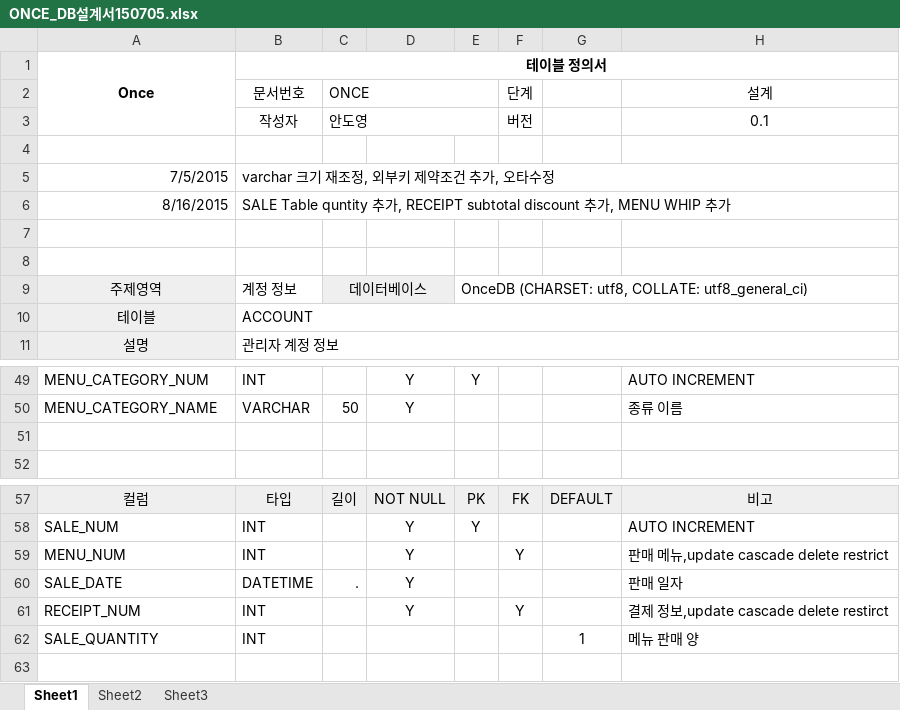
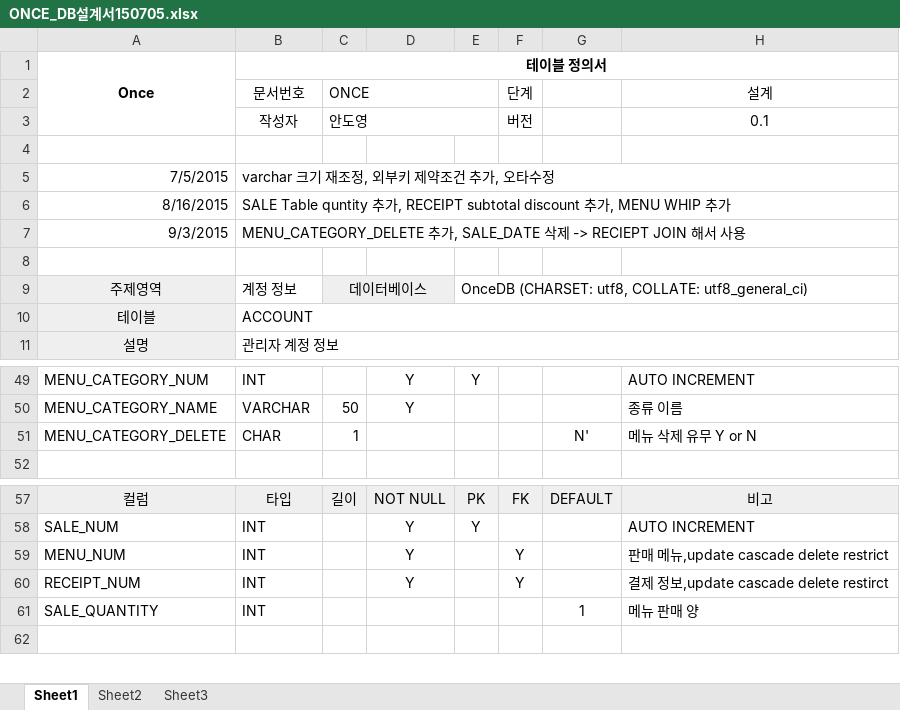
Before and after one commit to Ahndoyoung/once, an Excel workbook: doc/ONCE_DB설계서150705.xlsx, sheet Sheet1, drawn as a sheet; only a part is shown, gaps mark what is left out; values as stored, in another font and other column widths than the file's, no borders; removed rows and columns are numbered as before the commit, all else as after; the diff names each change by its address in the sheet, - before the commit and + after, or states it on an @@ line.

Commit message:
MENU_CATEGORY_DELETE 추가 SALE_DATE 삭제 -> RECIEPT JOIN 해서 사용

```diff
--- a/doc/ONCE_DB설계서150705.xlsx (sheet Sheet1)
+++ b/doc/ONCE_DB설계서150705.xlsx (sheet Sheet1)
-row 7: (empty)
+row 7: 9/3/2015 | MENU_CATEGORY_DELETE 추가, SALE_DATE 삭제 -> RECIEPT JOIN 해서 사용
+B7:H7 merged
-row 51: (empty)
+row 51: MENU_CATEGORY_DELETE | CHAR | 1 |  |  |  | N' | 메뉴 삭제 유무 Y or N
-row 60: SALE_DATE | DATETIME | . | Y |  |  |  | 판매 일자
```
